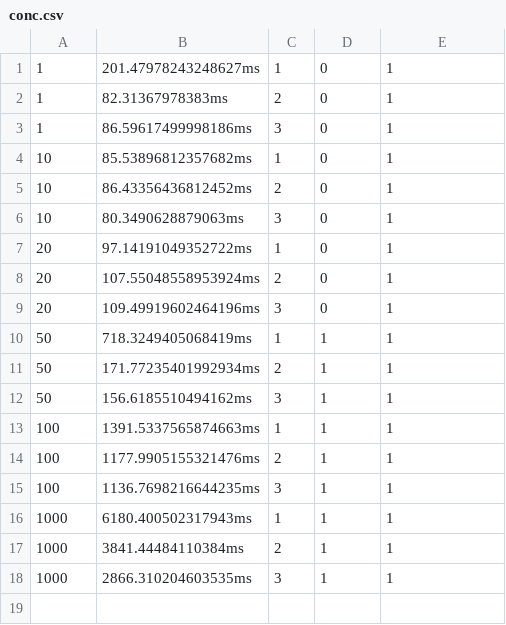
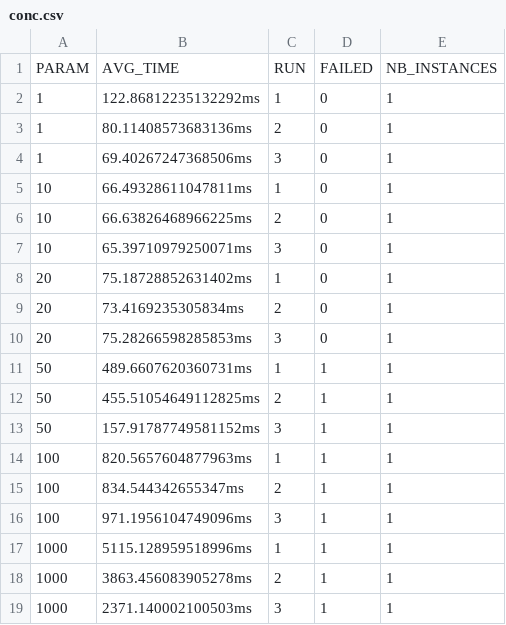
Before and after one commit to Samfire2k2/TinyInsta2026, a CSV file: out/conc.csv, drawn as a sheet.

```diff
--- a/out/conc.csv
+++ b/out/conc.csv
@@ -1,18 +1,19 @@
-1,201.47978243248627ms,1,0,1
-1,82.31367978383ms,2,0,1
-1,86.59617499998186ms,3,0,1
-10,85.53896812357682ms,1,0,1
-10,86.43356436812452ms,2,0,1
-10,80.3490628879063ms,3,0,1
-20,97.14191049352722ms,1,0,1
-20,107.55048558953924ms,2,0,1
-20,109.49919602464196ms,3,0,1
-50,718.3249405068419ms,1,1,1
-50,171.77235401992934ms,2,1,1
-50,156.6185510494162ms,3,1,1
-100,1391.5337565874663ms,1,1,1
-100,1177.9905155321476ms,2,1,1
-100,1136.7698216644235ms,3,1,1
-1000,6180.400502317943ms,1,1,1
-1000,3841.44484110384ms,2,1,1
-1000,2866.310204603535ms,3,1,1
+PARAM,AVG_TIME,RUN,FAILED,NB_INSTANCES
+1,122.86812235132292ms,1,0,1
+1,80.11408573683136ms,2,0,1
+1,69.40267247368506ms,3,0,1
+10,66.49328611047811ms,1,0,1
+10,66.63826468966225ms,2,0,1
+10,65.39710979250071ms,3,0,1
+20,75.18728852631402ms,1,0,1
+20,73.4169235305834ms,2,0,1
+20,75.28266598285853ms,3,0,1
+50,489.6607620360731ms,1,1,1
+50,455.51054649112825ms,2,1,1
+50,157.91787749581152ms,3,1,1
+100,820.5657604877963ms,1,1,1
+100,834.544342655347ms,2,1,1
+100,971.1956104749096ms,3,1,1
+1000,5115.128959518996ms,1,1,1
+1000,3863.456083905278ms,2,1,1
+1000,2371.140002100503ms,3,1,1
```
Also changed, not shown: out/fanout.csv, 9 other files.
